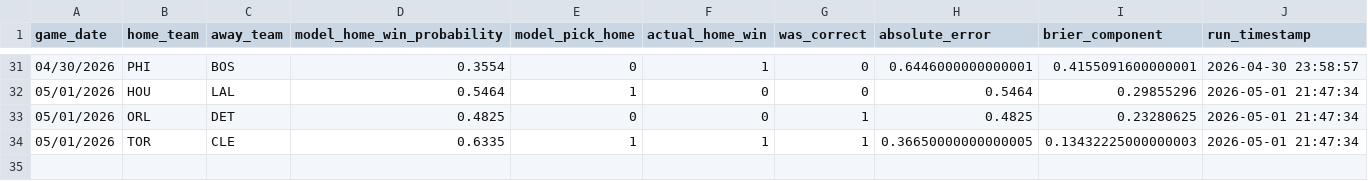
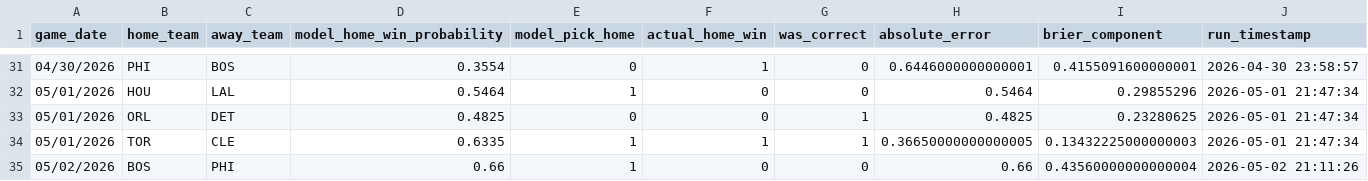
Before and after one commit to uuuuuuuuhhm/ahnbar, a CSV file: data/prediction_feedback_training.csv, drawn as a sheet; only a part is shown, gaps mark what is left out; the diff names each change by its address in the sheet, - before the commit and + after, or states it on an @@ line.

```diff
--- a/data/prediction_feedback_training.csv
+++ b/data/prediction_feedback_training.csv
+row 35: 05/02/2026 | BOS | PHI | 0.66 | 1 | 0 | 0 | 0.66 | 0.43560000000000004 | 2026-05-02 21:11:26
```
Also changed, not shown: data/pending_predictions_diagnostic.csv, data/predictions_log.csv, 19 other files.
